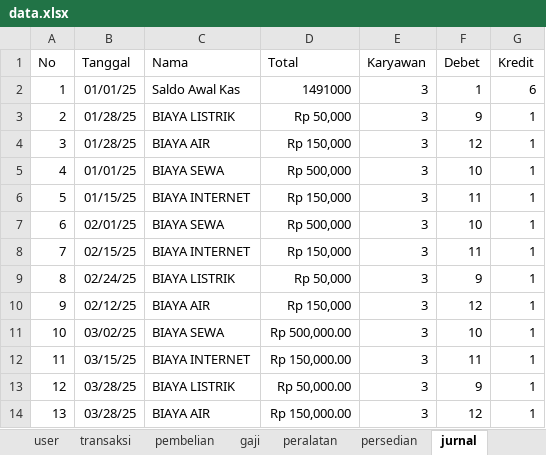
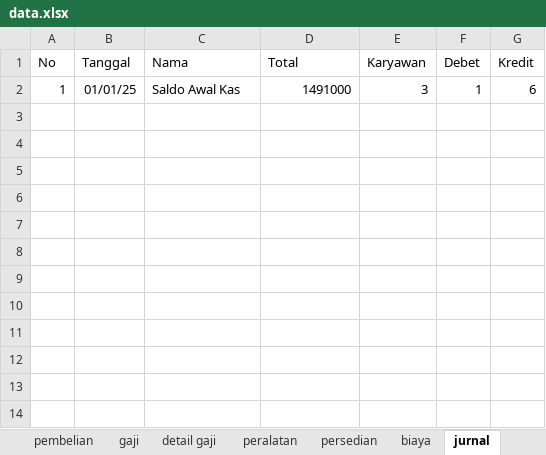
Before and after one commit to fahrimaulana589/punakawan, an Excel workbook: storage/data/data.xlsx, sheet jurnal, drawn as a sheet; values as stored, in another font and other column widths than the file's, no borders; the diff names each change by its address in the sheet, - before the commit and + after, or states it on an @@ line.

```diff
--- a/storage/data/data.xlsx (sheet jurnal)
+++ b/storage/data/data.xlsx (sheet jurnal)
+sheet tab: detail gaji
+sheet tab: biaya
-row 3: 2 | 01/28/25 | BIAYA LISTRIK | Rp 50,000 | 3 | 9 | 1
-row 4: 3 | 01/28/25 | BIAYA AIR | Rp 150,000 | 3 | 12 | 1
-row 5: 4 | 01/01/25 | BIAYA SEWA | Rp 500,000 | 3 | 10 | 1
-row 6: 5 | 01/15/25 | BIAYA INTERNET | Rp 150,000 | 3 | 11 | 1
-row 7: 6 | 02/01/25 | BIAYA SEWA | Rp 500,000 | 3 | 10 | 1
-row 8: 7 | 02/15/25 | BIAYA INTERNET | Rp 150,000 | 3 | 11 | 1
-row 9: 8 | 02/24/25 | BIAYA LISTRIK | Rp 50,000 | 3 | 9 | 1
-row 10: 9 | 02/12/25 | BIAYA AIR | Rp 150,000 | 3 | 12 | 1
-row 11: 10 | 03/02/25 | BIAYA SEWA | Rp 500,000.00 | 3 | 10 | 1
-row 12: 11 | 03/15/25 | BIAYA INTERNET | Rp 150,000.00 | 3 | 11 | 1
-row 13: 12 | 03/28/25 | BIAYA LISTRIK | Rp 50,000.00 | 3 | 9 | 1
-row 14: 13 | 03/28/25 | BIAYA AIR | Rp 150,000.00 | 3 | 12 | 1
```
Also changed, not shown: sheet absensi, sheet karyawan, sheet produk, sheet user, sheet akun, sheet gaji, other sheet tabs, 34 other files.
